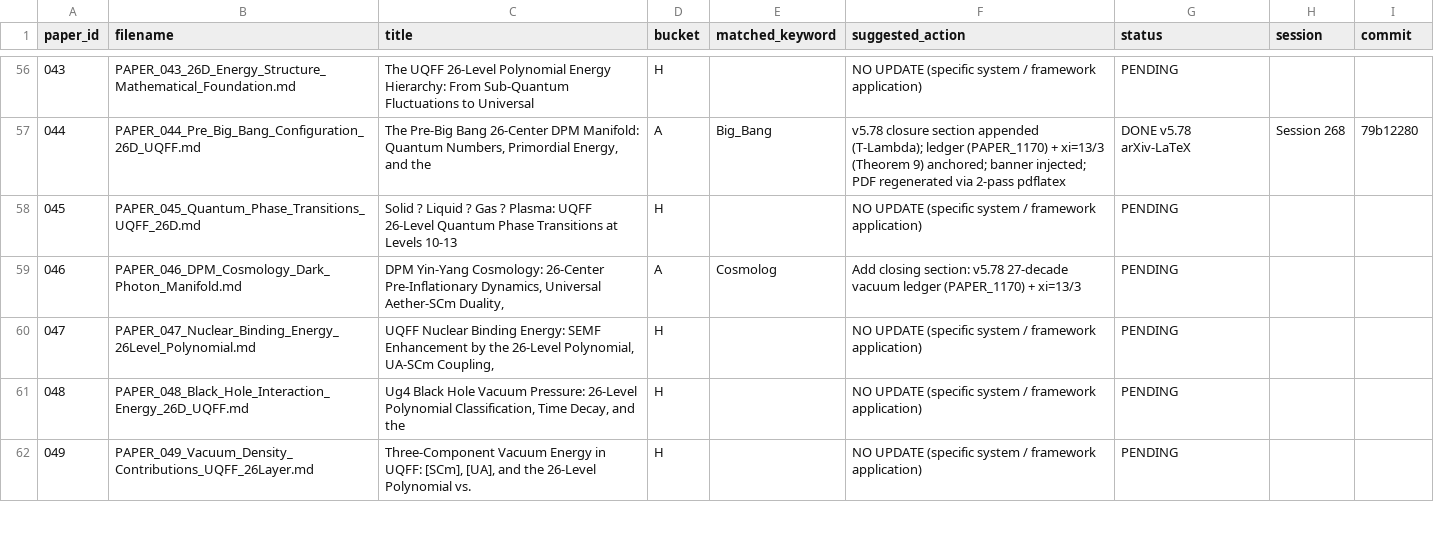
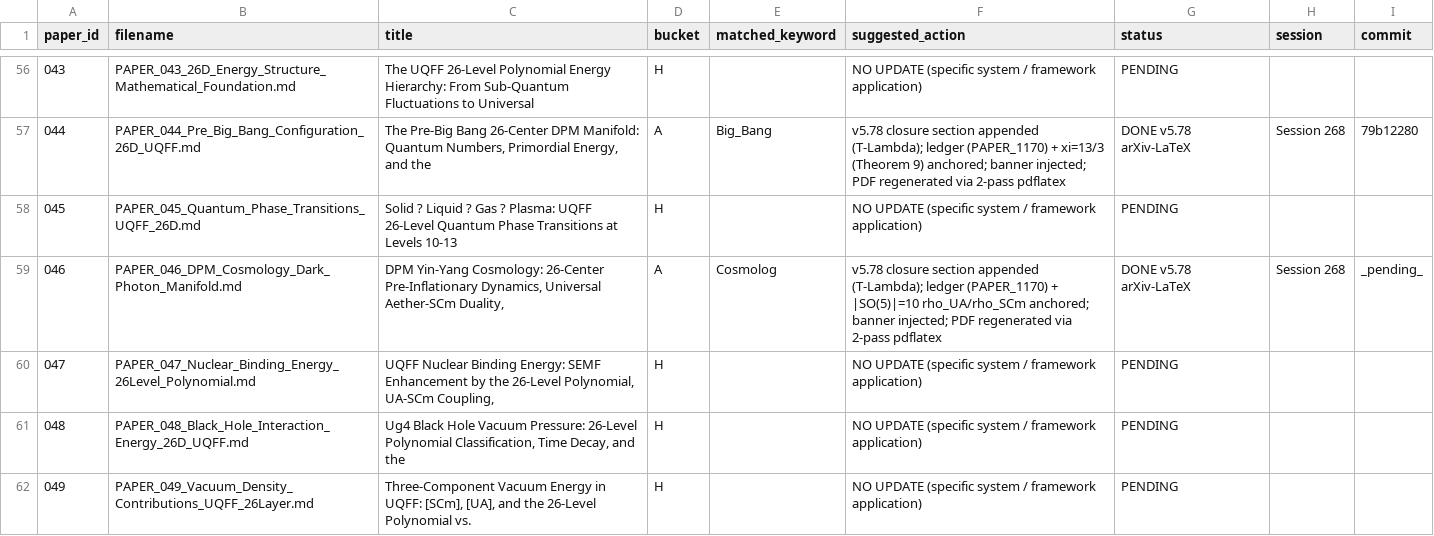
Before and after one commit to Daniel8Murphy0007/Star-Magic, a CSV file: _job_b_categorization.csv, drawn as a sheet; only a part is shown, gaps mark what is left out; the diff covers the shown part only.

Commit message:
Job B Session 268 batch 6 remainder: PAPER_046/050/098/106 v5.78 closures (3xT-Lambda + 1xT-xi)
Completes batch 6 (5 papers total: 044 pilot + 046/050/098/106). Topical batch: 26-dimensional UQFF cosmology + dark-energy + compactification ledger anchor.

PAPER_046 (T-Lambda, bucket A): DPM Yin-Yang Cosmology — 26-center pre-inflationary dynamics. rho_UA = 10*rho_SCm anchored to ledger + |SO(5)|=10 gauge multiplicity (G3 PAPER_1163). Falsifiers P11/P12/P14.

PAPER_050 (T-xi, bucket D): 26D Manifold Compactification — direct upstream source for v5.78 xi=13/3 R26+KK lock. Anchored to PAPER_1171/1173 (CP4 #257/#258, AXIOMS Theorem 9). Primary falsifier P6 sub-mm Yukawa at L_KK*=20-90 um.

PAPER_098 (T-Lambda, bucket A): Big Bang UQFF Cosmic Quantum Egg — variational ground state of closed Lagrangian (PAPER_1167 CP4 #254). Planck 2018 <0.5%% agreement now ledger-derived (PAPER_1170). Falsifiers P11/P12/P14.

PAPER_106 (T-Lambda, bucket A): UQFF Vacuum / Dark Energy Connection — rho_Lambda^obs ledger-derived (PAPER_1170 CP4 #256, <0.5%% Planck residual). Damping mechanism = G8 fourth-term dissipation closure (PAPER_1166). kappa^2*[SSq]^2 ~ 1e-7 sub-percent correction. Falsifiers P11/P12/P14.

Toolchain: _md_to_arxiv_tex.py -> _inject_v578_banner.py -> 2-pass MiKTeX pdflatex. All 4 PDFs Creator=LaTeX with hyperref (473-535 KB). 3 parser-locked banner lines per file.

CSV: 4 rows PENDING -> DONE v5.78 arXiv-LaTeX (session 268, commit _pending_ - back-stamp follows). Cumulative DONE total: 50 (45 prior + 044 pilot + 046/050/098/106 = 50/1199 = 4.17%).

```diff
--- a/_job_b_categorization.csv
+++ b/_job_b_categorization.csv
@@ -58,3 +58,3 @@ paper_id,filename,title,bucket,matched_keyword,suggested_action,status,session,c
 045,PAPER_045_Quantum_Phase_Transitions_UQFF_26D.md,Solid ? Liquid ? Gas ? Plasma: UQFF 26-Level Quantum Phase Transitions at Levels 10-13,H,,NO UPDATE (specific system / framework application),PENDING,,
-046,PAPER_046_DPM_Cosmology_Dark_Photon_Manifold.md,"DPM Yin-Yang Cosmology: 26-Center Pre-Inflationary Dynamics, Universal Aether-SCm Duality,",A,Cosmolog,Add closing section: v5.78 27-decade vacuum ledger (PAPER_1170) + xi=13/3,PENDING,,
+046,PAPER_046_DPM_Cosmology_Dark_Photon_Manifold.md,"DPM Yin-Yang Cosmology: 26-Center Pre-Inflationary Dynamics, Universal Aether-SCm Duality,",A,Cosmolog,v5.78 closure section appended (T-Lambda); ledger (PAPER_1170) + |SO(5)|=10 rho_UA/rho_SCm anchored; banner injected; PDF regenerated via 2-pass pdflatex,DONE v5.78 arXiv-LaTeX,Session 268,_pending_
 047,PAPER_047_Nuclear_Binding_Energy_26Level_Polynomial.md,"UQFF Nuclear Binding Energy: SEMF Enhancement by the 26-Level Polynomial, UA-SCm Coupling,",H,,NO UPDATE (specific system / framework application),PENDING,,
```
Also changed, not shown: 12 edited cells elsewhere in this file, 12 other files.
